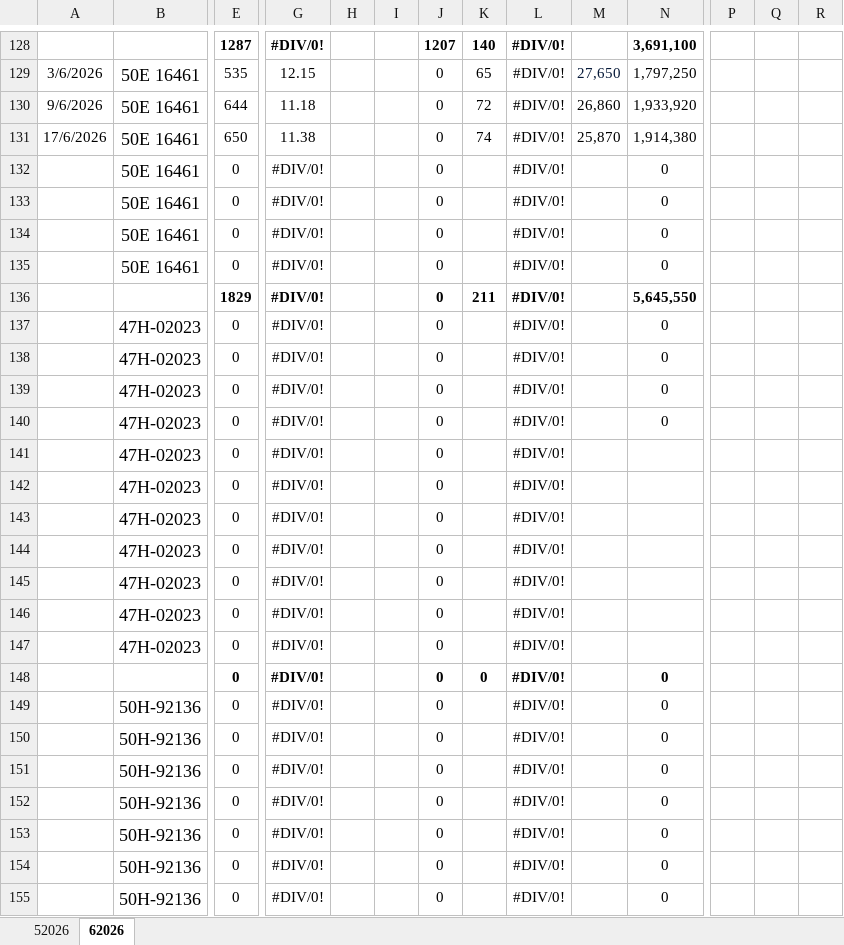
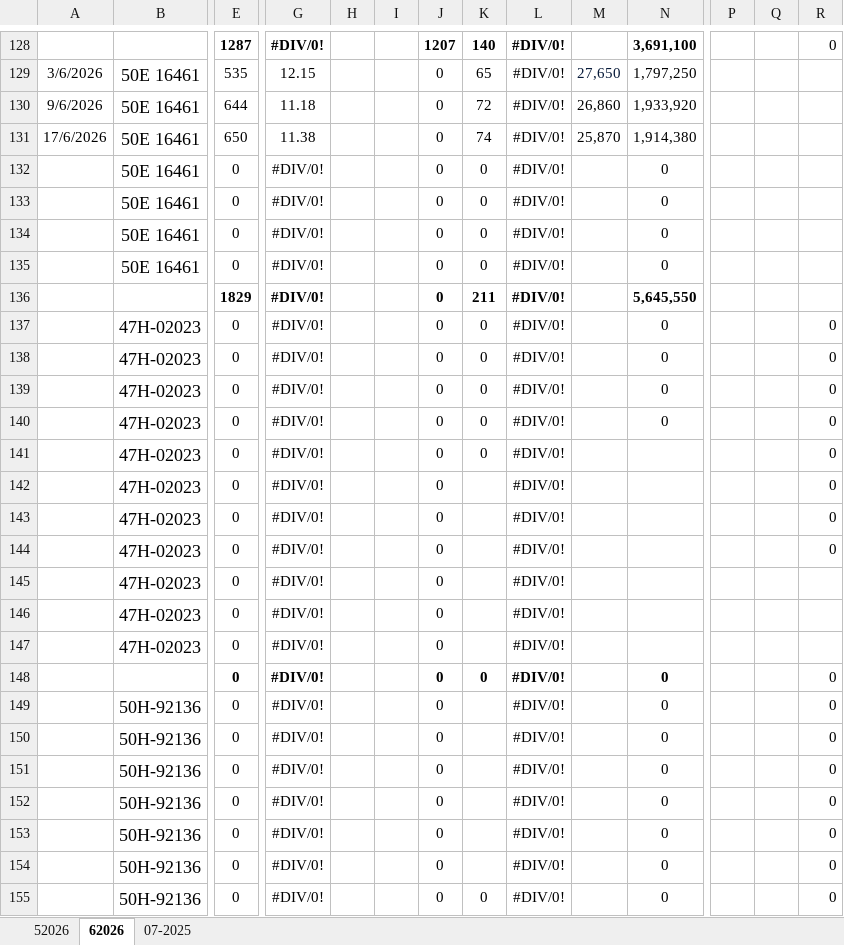
Before and after one commit to technewbe09/web_app_phuphatcorp, an Excel workbook: reference/thong_ke_dau/THỐNG KÊ DẦU.xlsx, sheet 62026, drawn as a sheet; only a part is shown, gaps mark what is left out; values as stored, in another font and other column widths than the file's, no borders; charts and pictures not drawn; removed rows and columns are numbered as before the commit, all else as after; rows hold the shown columns only; the diff covers the shown part only; the diff names each change by its address in the sheet, - before the commit and + after, or states it on an @@ line.

```diff
--- a/reference/thong_ke_dau/THỐNG KÊ DẦU.xlsx (sheet 62026)
+++ b/reference/thong_ke_dau/THỐNG KÊ DẦU.xlsx (sheet 62026)
@@ sheet tab unhidden: 07-2025 @@
-R128: (empty)
+R128: 0
-K132:K135: (empty)
+K132:K135: 0
-K137:K140: (empty)
+K137:K140: 0
-R137:R140: (empty)
+R137:R140: 0
+row 141:  | 47H-02023 | 0 | #DIV/0! |  |  | 0 | 0 | #DIV/0! |  |  |  |  | 0
+row 142:  | 47H-02023 | 0 | #DIV/0! |  |  | 0 |  | #DIV/0! |  |  |  |  | 0
+row 143:  | 47H-02023 | 0 | #DIV/0! |  |  | 0 |  | #DIV/0! |  |  |  |  | 0
+row 144:  | 47H-02023 | 0 | #DIV/0! |  |  | 0 |  | #DIV/0! |  |  |  |  | 0
-row 144:  | 47H-02023 | 0 | #DIV/0! |  |  | 0 |  | #DIV/0!
-row 145:  | 47H-02023 | 0 | #DIV/0! |  |  | 0 |  | #DIV/0!
-row 146:  | 47H-02023 | 0 | #DIV/0! |  |  | 0 |  | #DIV/0!
-row 147:  | 47H-02023 | 0 | #DIV/0! |  |  | 0 |  | #DIV/0!
-R148:R155: (empty)
+R148:R155: 0
-K155: (empty)
+K155: 0
```
Also changed, not shown: 3 added rows, 3 removed rows and 317 edited cells elsewhere in this sheet, sheet 52026, formulas that keep their value, charts or pictures, 25 other files.
